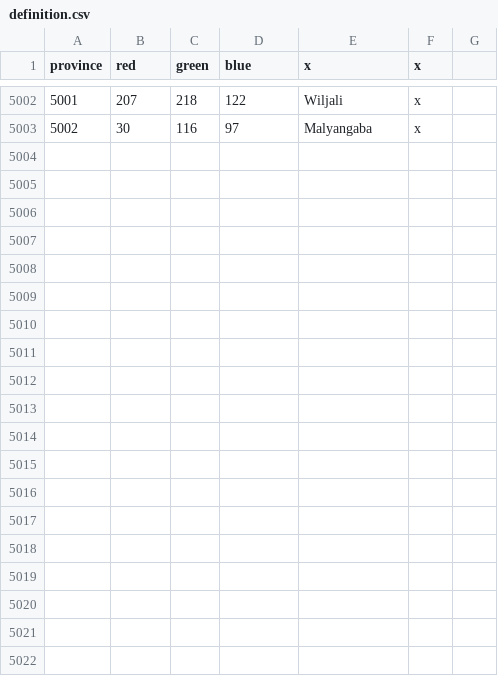
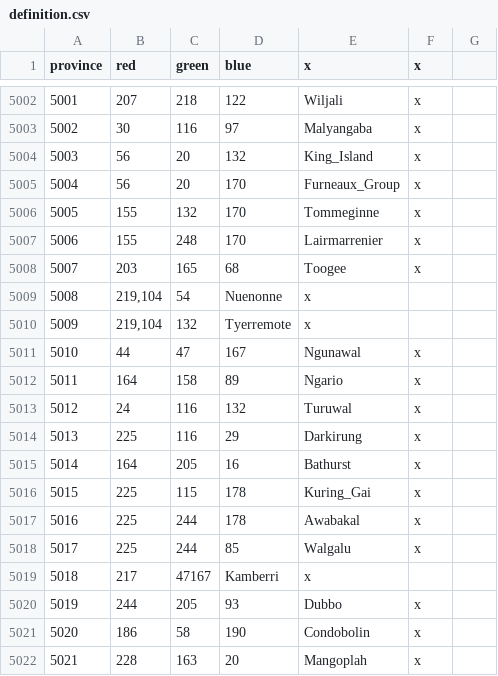
Before and after one commit to Orange1861/Better-Australia, a CSV file: map/definition.csv, drawn as a sheet; only a part is shown, gaps mark what is left out.

```diff
--- a/map/definition.csv
+++ b/map/definition.csv
@@ -5003 +5003,20 @@ province;red;green;blue;x;x
 5002;30;116;97;Malyangaba;x
+5003;56;20;132;King_Island;x
+5004;56;20;170;Furneaux_Group;x
+5005;155;132;170;Tommeginne;x
+5006;155;248;170;Lairmarrenier;x
+5007;203;165;68;Toogee;x
+5008;219,104;54;Nuenonne;x
+5009;219,104;132;Tyerremote;x
+5010;44;47;167;Ngunawal;x
+5011;164;158;89;Ngario;x
+5012;24;116;132;Turuwal;x
+5013;225;116;29;Darkirung;x
+5014;164;205;16;Bathurst;x
+5015;225;115;178;Kuring_Gai;x
+5016;225;244;178;Awabakal;x
+5017;225;244;85;Walgalu;x
+5018;217;47167;Kamberri;x
+5019;244;205;93;Dubbo;x
+5020;186;58;190;Condobolin;x
+5021;228;163;20;Mangoplah;x
```
Also changed, not shown: 3 other files.
